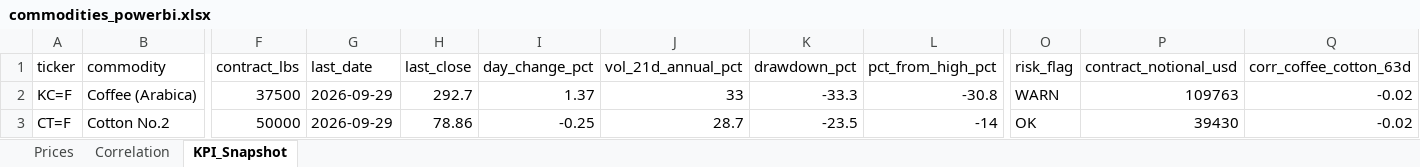
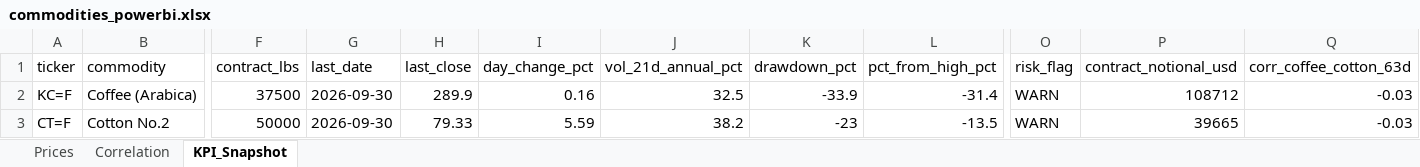
Before and after one commit to rodrigo-carfon/rodrigo-carfon.github.io, an Excel workbook: commodity-risk-dashboard/data/commodities_powerbi.xlsx, sheet KPI_Snapshot, drawn as a sheet; only a part is shown, gaps mark what is left out; values as stored, in another font and other column widths than the file's, no borders; the diff names each change by its address in the sheet, - before the commit and + after, or states it on an @@ line.

```diff
--- a/commodity-risk-dashboard/data/commodities_powerbi.xlsx (sheet KPI_Snapshot)
+++ b/commodity-risk-dashboard/data/commodities_powerbi.xlsx (sheet KPI_Snapshot)
-G2:G3 (last_date): 2026-09-29
+G2:G3 (last_date): 2026-09-30
-H2 (last_close): 292.7
+H2 (last_close): 289.9
-I2 (day_change_pct): 1.37
+I2 (day_change_pct): 0.16
-J2 (vol_21d_annual_pct): 33
+J2 (vol_21d_annual_pct): 32.5
-K2 (drawdown_pct): -33.3
+K2 (drawdown_pct): -33.9
-L2 (pct_from_high_pct): -30.8
+L2 (pct_from_high_pct): -31.4
-P2 (contract_notional_usd): 109763
+P2 (contract_notional_usd): 108712
-Q2:Q3 (corr_coffee_cotton_63d): -0.02
+Q2:Q3 (corr_coffee_cotton_63d): -0.03
-H3 (last_close): 78.86
+H3 (last_close): 79.33
-I3 (day_change_pct): -0.25
+I3 (day_change_pct): 5.59
-J3 (vol_21d_annual_pct): 28.7
+J3 (vol_21d_annual_pct): 38.2
-K3 (drawdown_pct): -23.5
+K3 (drawdown_pct): -23
-L3 (pct_from_high_pct): -14
+L3 (pct_from_high_pct): -13.5
-O3 (risk_flag): OK
+O3 (risk_flag): WARN
-P3 (contract_notional_usd): 39430
+P3 (contract_notional_usd): 39665
```
Also changed, not shown: sheet Prices, sheet Correlation, 6 other files.
